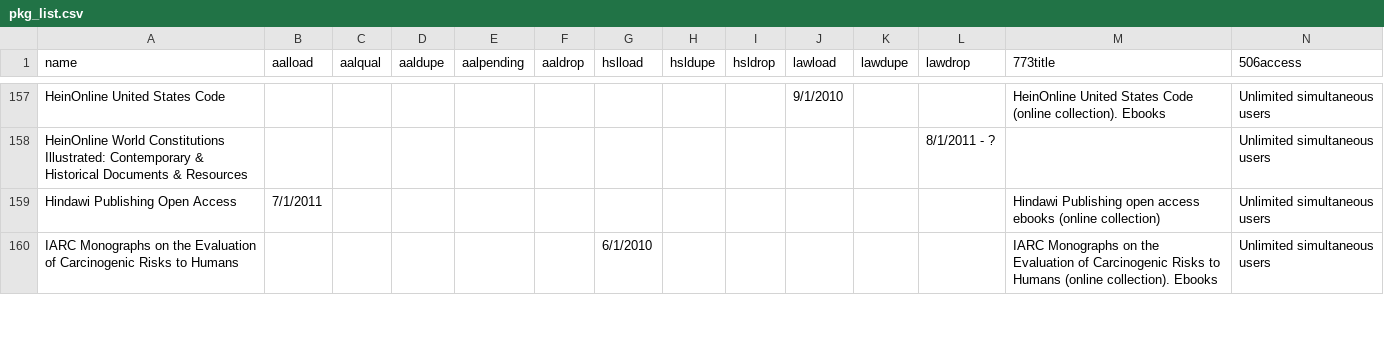
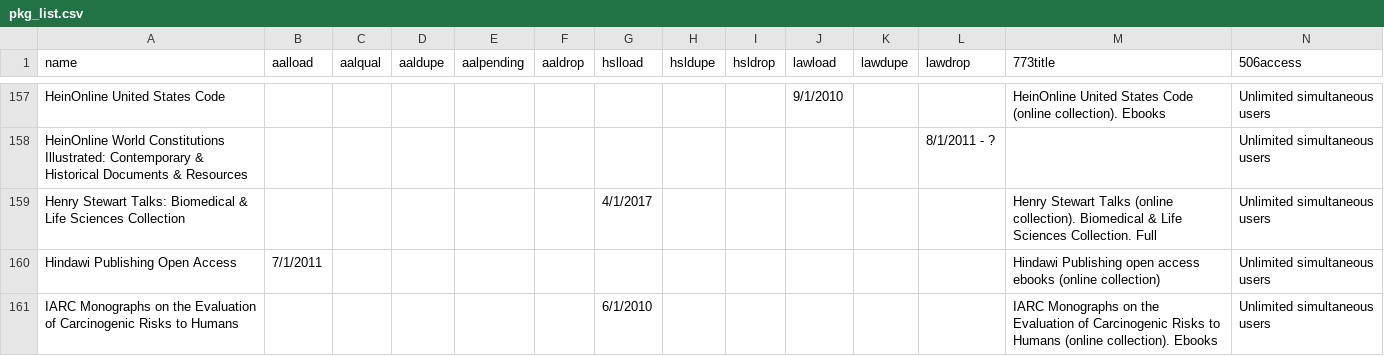
Before and after one commit to UNC-Libraries/sersolsol, a CSV file: data/pkg_list.csv, drawn as a sheet; only a part is shown, gaps mark what is left out; rows hold the shown columns only; the diff covers the shown part only; the diff names each change by its address in the sheet, - before the commit and + after, or states it on an @@ line.

```diff
--- a/data/pkg_list.csv
+++ b/data/pkg_list.csv
+row 159: Henry Stewart Talks: Biomedical & Life Sciences Collection |  |  |  |  |  | 4/1/2017 |  |  |  |  |  | Henry Stewart Talks (online collection). Biomedical & Life Sciences Collection. Full | Unlimited simultaneous users
```
Also changed, not shown: 28 added rows and 27 edited cells elsewhere in this file, 2 other files.
